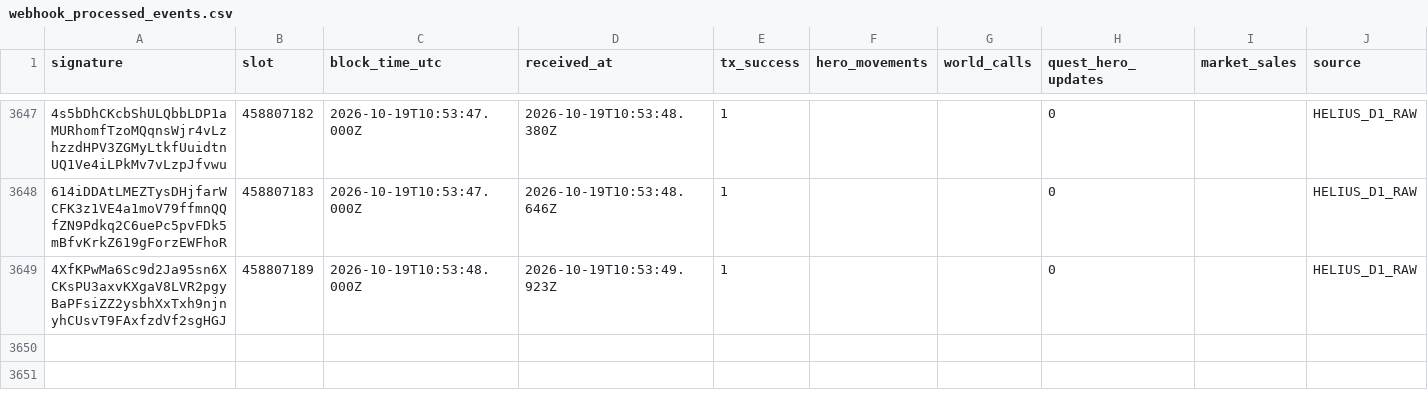
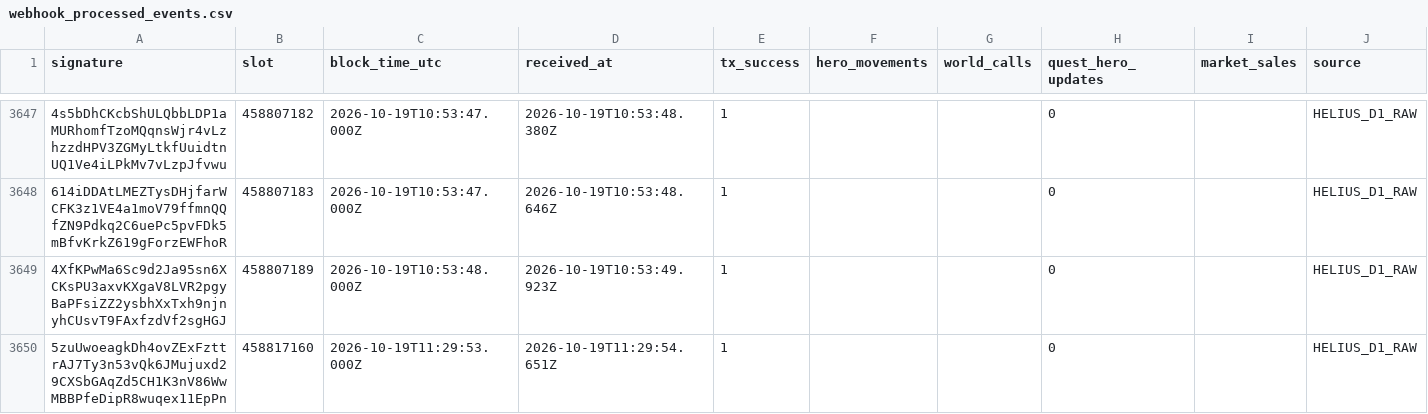
Before and after one commit to cjohnsongh/guild-saga-analytics, a CSV file: data/state/webhook_processed_events.csv, drawn as a sheet; only a part is shown, gaps mark what is left out; the diff names each change by its address in the sheet, - before the commit and + after, or states it on an @@ line.

```diff
--- a/data/state/webhook_processed_events.csv
+++ b/data/state/webhook_processed_events.csv
+row 3650: 5zuUwoeagkDh4ovZExFzttrAJ7Ty3n53vQk6JMujuxd29CXSbGAqZd5CH1K3nV86WwMBBPfeDipR8wuqex11EpPn | 458817160 | 2026-10-19T11:29:53.000Z | 2026-10-19T11:29:54.651Z | 1 |  |  | 0 |  | HELIUS_D1_RAW
```
Also changed, not shown: 5 other files.
